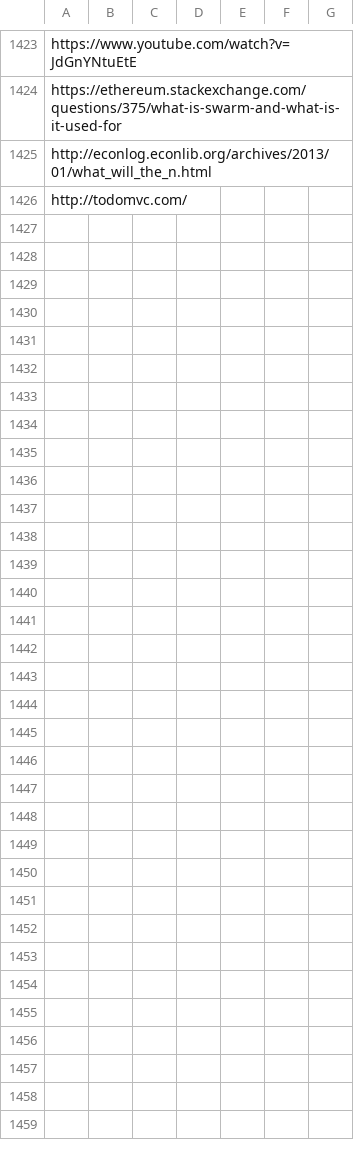
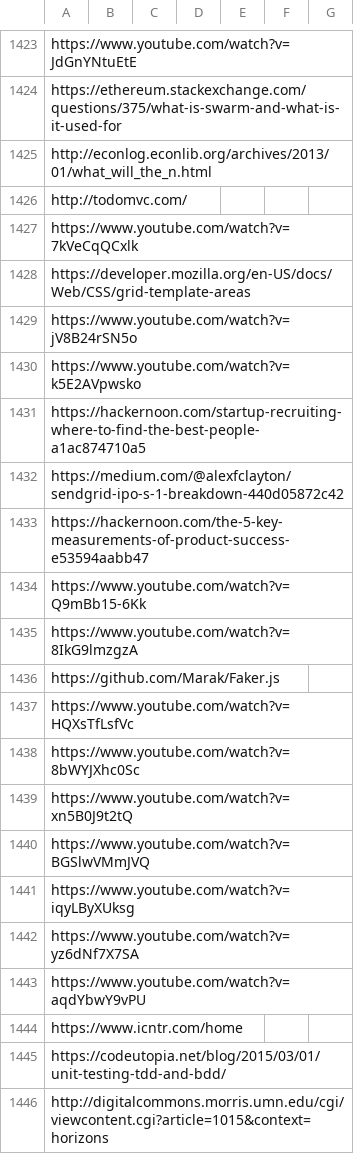
Before and after one commit to Vandivier/site-materials, a CSV file: bookmarks.csv, drawn as a sheet; only a part is shown, gaps mark what is left out; the diff covers the shown part only.

Commit message:
new bookmarks

```diff
--- a/bookmarks.csv
+++ b/bookmarks.csv
@@ -1426 +1426,21 @@ http://econlog.econlib.org/archives/2013/01/what_will_the_n.html
 http://todomvc.com/
+https://www.youtube.com/watch?v=7kVeCqQCxlk
+https://developer.mozilla.org/en-US/docs/Web/CSS/grid-template-areas
+https://www.youtube.com/watch?v=jV8B24rSN5o
+https://www.youtube.com/watch?v=k5E2AVpwsko
+https://hackernoon.com/startup-recruiting-where-to-find-the-best-people-a1ac874710a5
+https://medium.com/@alexfclayton/sendgrid-ipo-s-1-breakdown-440d05872c42
+https://hackernoon.com/the-5-key-measurements-of-product-success-e53594aabb47
+https://www.youtube.com/watch?v=Q9mBb15-6Kk
+https://www.youtube.com/watch?v=8IkG9lmzgzA
+https://github.com/Marak/Faker.js
+https://www.youtube.com/watch?v=HQXsTfLsfVc
+https://www.youtube.com/watch?v=8bWYJXhc0Sc
+https://www.youtube.com/watch?v=xn5B0J9t2tQ
+https://www.youtube.com/watch?v=BGSlwVMmJVQ
+https://www.youtube.com/watch?v=iqyLByXUksg
+https://www.youtube.com/watch?v=yz6dNf7X7SA
+https://www.youtube.com/watch?v=aqdYbwY9vPU
+https://www.icntr.com/home
+https://codeutopia.net/blog/2015/03/01/unit-testing-tdd-and-bdd/
+http://digitalcommons.morris.umn.edu/cgi/viewcontent.cgi?article=1015&context=horizons
```
Also changed, not shown: 42 added rows elsewhere in this file.
